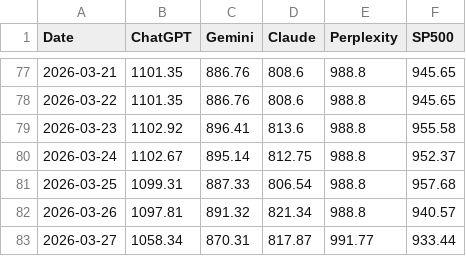
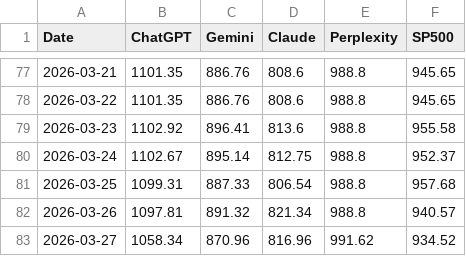
Before and after one commit to Seve1995/ai-portfolio-experiment, a CSV file: logs/performance.csv, drawn as a sheet; only a part is shown, gaps mark what is left out.

```diff
--- a/logs/performance.csv
+++ b/logs/performance.csv
@@ -82,2 +82,2 @@ Date,ChatGPT,Gemini,Claude,Perplexity,SP500
 2026-03-26,1097.81,891.32,821.34,988.8,940.57
-2026-03-27,1058.34,870.31,817.87,991.77,933.44
+2026-03-27,1058.34,870.96,816.96,991.62,934.52
```
Also changed, not shown: 2 other files.
